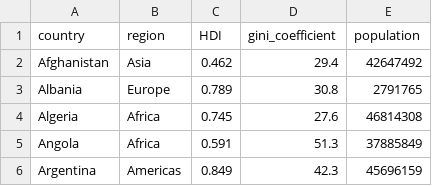
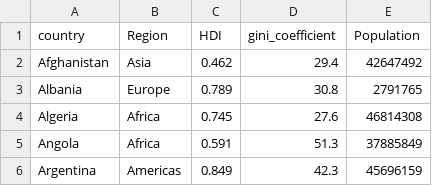
Before and after one commit to lauyunxian/3179_as2, a CSV file: datasets/HDI_and_gini.csv, drawn as a sheet; only a part is shown.

```diff
--- a/datasets/HDI_and_gini.csv
+++ b/datasets/HDI_and_gini.csv
@@ -1,2 +1,2 @@
-country,region,HDI,gini_coefficient,population
+country,Region,HDI,gini_coefficient,Population
 Afghanistan,Asia,0.462,29.4,42647492
```
Also changed, not shown: datasets/countries_income_level.csv, 5 other files.
